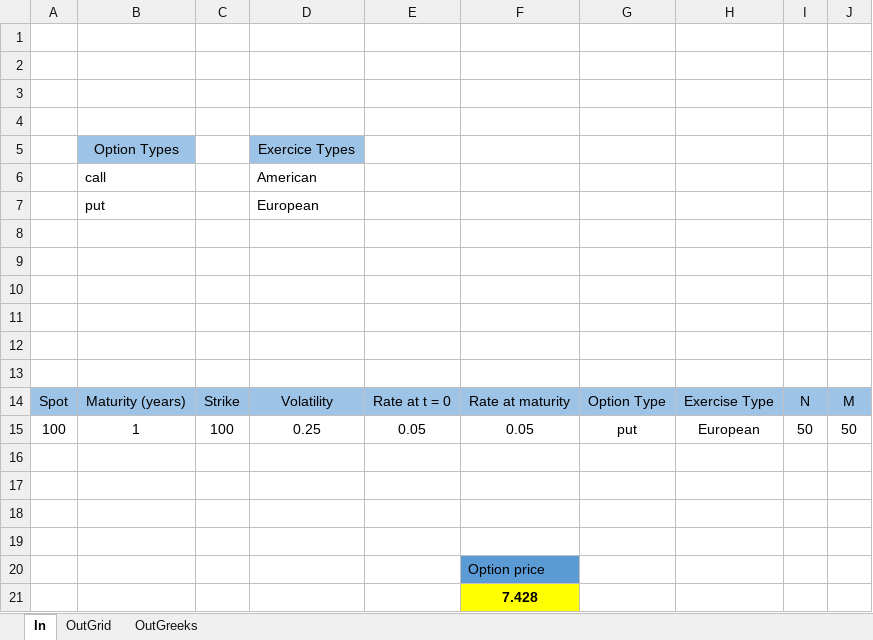
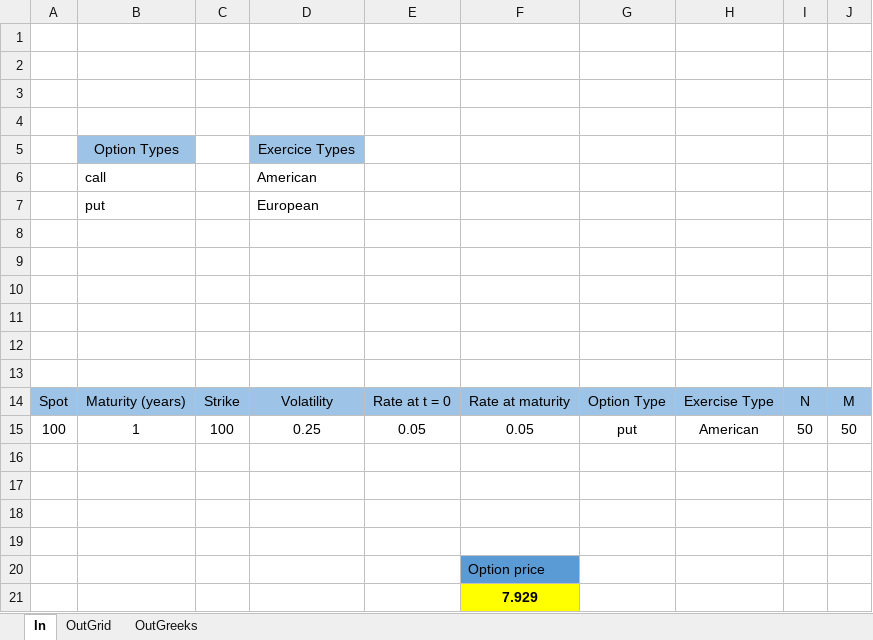
Before and after one commit to ZAKIAkram/BlackScholes_option_pricer, an Excel workbook: Excel_interface/CN_pricer_1.xlsm, sheet In, drawn as a sheet; values as stored, in another font and other column widths than the file's, no borders; charts and pictures not drawn; the diff names each change by its address in the sheet, - before the commit and + after, or states it on an @@ line.

```diff
--- a/Excel_interface/CN_pricer_1.xlsm (sheet In)
+++ b/Excel_interface/CN_pricer_1.xlsm (sheet In)
-H15: European
+H15: American
-F21: 7.428
+F21: 7.929
```
Also changed, not shown: sheet OutGrid, sheet OutGreeks, charts or pictures, 14 other files.
